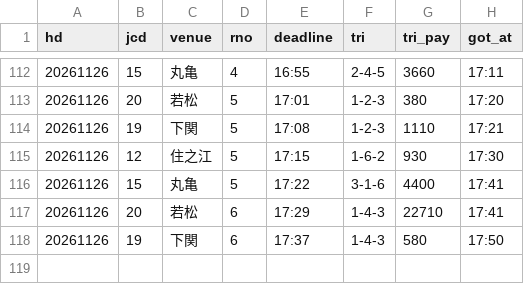
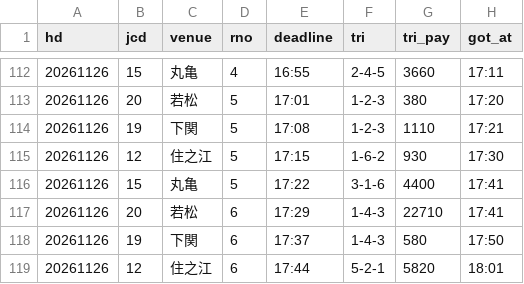
Before and after one commit to pocha2525/boatrace-ai, a CSV file: logs/results_20261126.csv, drawn as a sheet; only a part is shown, gaps mark what is left out.

```diff
--- a/logs/results_20261126.csv
+++ b/logs/results_20261126.csv
@@ -118 +118,2 @@ hd,jcd,venue,rno,deadline,tri,tri_pay,got_at
 20261126,19,下関,6,17:37,1-4-3,580,17:50
+20261126,12,住之江,6,17:44,5-2-1,5820,18:01
```
Also changed, not shown: logs/20261126.csv, logs/notify_20261126.csv.
